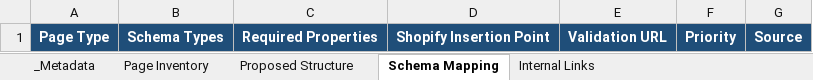
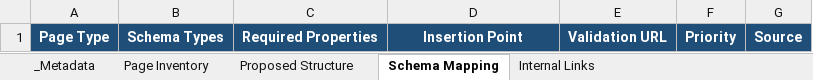
Before and after one commit to AssassinFlash/de-linker-playbook, an Excel workbook: templates/site-schema-blueprint.xlsx, sheet Schema Mapping, drawn as a sheet; values as stored, in another font and other column widths than the file's, no borders; the diff names each change by its address in the sheet, - before the commit and + after, or states it on an @@ line.

Commit message:
wayfinder: 关票「验收：对照 review + 抽查 + 冒烟」——80/80 对照 review（3 处保真修复当轮清账）、抽查 16/16、site-and-schema 真实冒烟可用、五家 harness 冷启动 S1+S3 全 PASS；workbook WARN 裁定误报；地图闭环

```diff
--- a/templates/site-schema-blueprint.xlsx (sheet Schema Mapping)
+++ b/templates/site-schema-blueprint.xlsx (sheet Schema Mapping)
-D1: Shopify Insertion Point
+D1: Insertion Point
```
Also changed, not shown: 27 other files.
